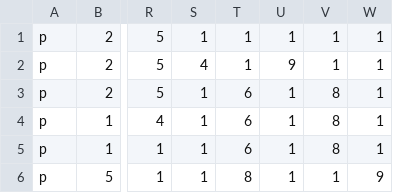
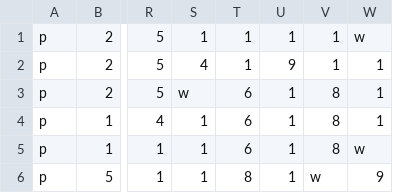
Before and after one commit to Lachy-Dauth/FOP-Assignment, a CSV file: board.csv, drawn as a sheet; only a part is shown, gaps mark what is left out; the diff names each change by its address in the sheet, - before the commit and + after, or states it on an @@ line.

```diff
--- a/board.csv
+++ b/board.csv
-W1: 1
+W1: w
-S3: 1
+S3: w
-W5: 1
+W5: w
-V6: 1
+V6: w
```
Also changed, not shown: 21 other files.
